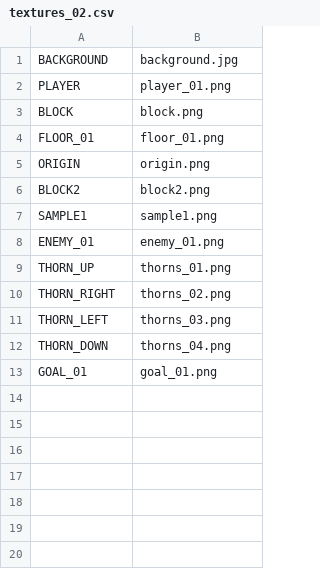
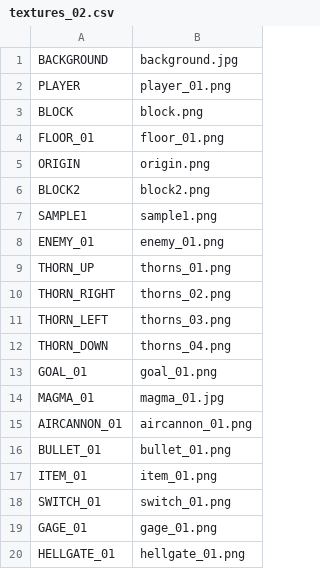
Before and after one commit to ekuinox/Mugicha, a CSV file: Mugicha/resources/stages/textures_02.csv, drawn as a sheet; the diff names each change by its address in the sheet, - before the commit and + after, or states it on an @@ line.

```diff
--- a/Mugicha/resources/stages/textures_02.csv
+++ b/Mugicha/resources/stages/textures_02.csv
+row 14: MAGMA_01 | magma_01.jpg
+row 15: AIRCANNON_01 | aircannon_01.png
+row 16: BULLET_01 | bullet_01.png
+row 17: ITEM_01 | item_01.png
+row 18: SWITCH_01 | switch_01.png
+row 19: GAGE_01 | gage_01.png
+row 20: HELLGATE_01 | hellgate_01.png
```
Also changed, not shown: Mugicha/resources/stages/textures_03.csv, 5 other files.
